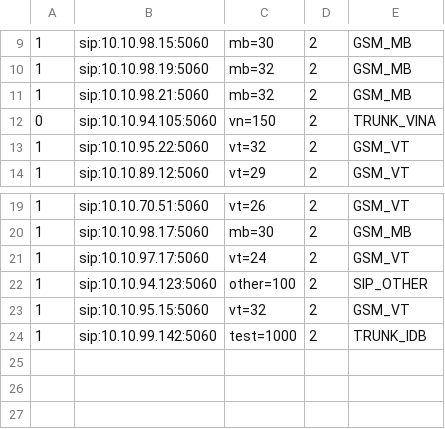
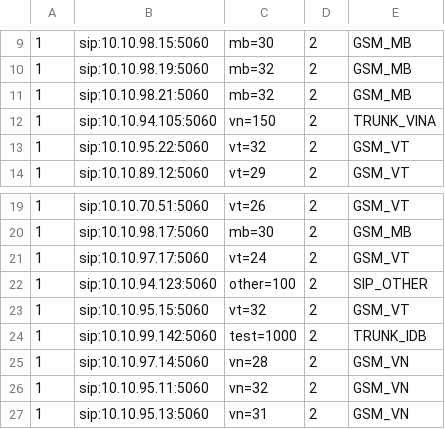
Before and after one commit to devops-itcs/CONFIG-CHANNEL-VPB-MAIN, a CSV file: gsm.csv, drawn as a sheet; only a part is shown, gaps mark what is left out.

Commit message:
Update gsm.csv

```diff
--- a/gsm.csv
+++ b/gsm.csv
@@ -11,3 +11,3 @@
 1,sip:10.10.98.21:5060,mb=32,2,GSM_MB
-0,sip:10.10.94.105:5060,vn=150,2,TRUNK_VINA
+1,sip:10.10.94.105:5060,vn=150,2,TRUNK_VINA
 1,sip:10.10.95.22:5060,vt=32,2,GSM_VT
@@ -24 +24,4 @@
 1,sip:10.10.99.142:5060,test=1000,2,TRUNK_IDB
+1,sip:10.10.97.14:5060,vn=28,2,GSM_VN
+1,sip:10.10.95.11:5060,vn=32,2,GSM_VN
+1,sip:10.10.95.13:5060,vn=31,2,GSM_VN
```
